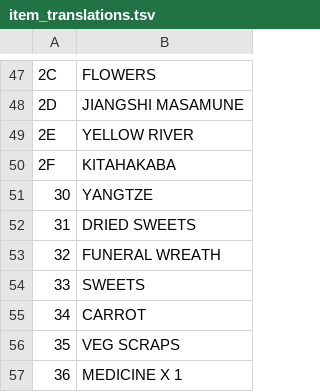
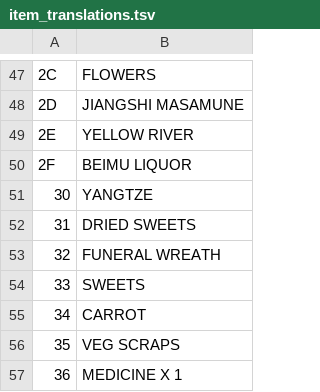
Before and after one commit to brande77/jiangshi-2-recomp, a TSV file: item_translations.tsv, drawn as a sheet; only a part is shown, gaps mark what is left out.

```diff
--- a/item_translations.tsv
+++ b/item_translations.tsv
@@ -49,3 +49,3 @@
 2E	YELLOW RIVER
-2F	KITAHAKABA
+2F	BEIMU LIQUOR
 30	YANGTZE
```
Also changed, not shown: dialogue_translations.tsv, 3 other files.
